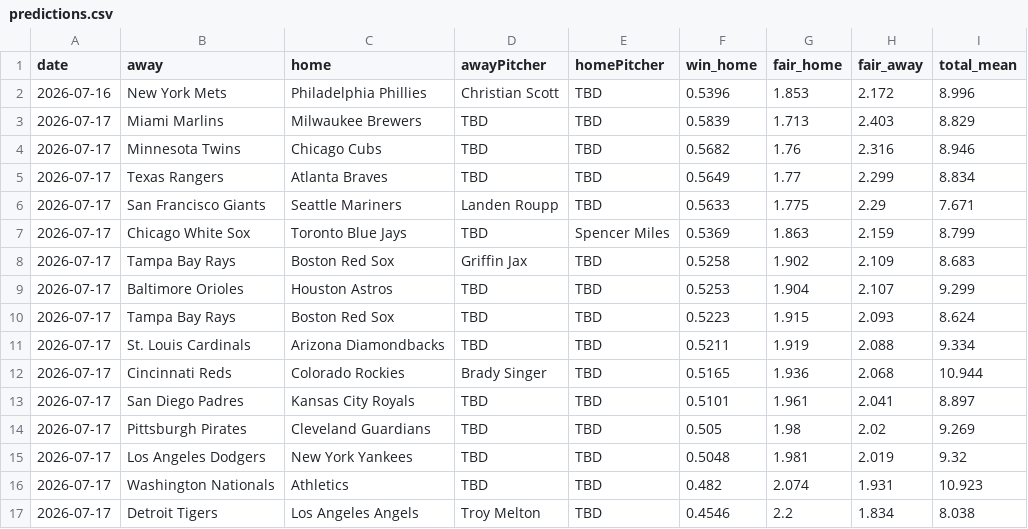
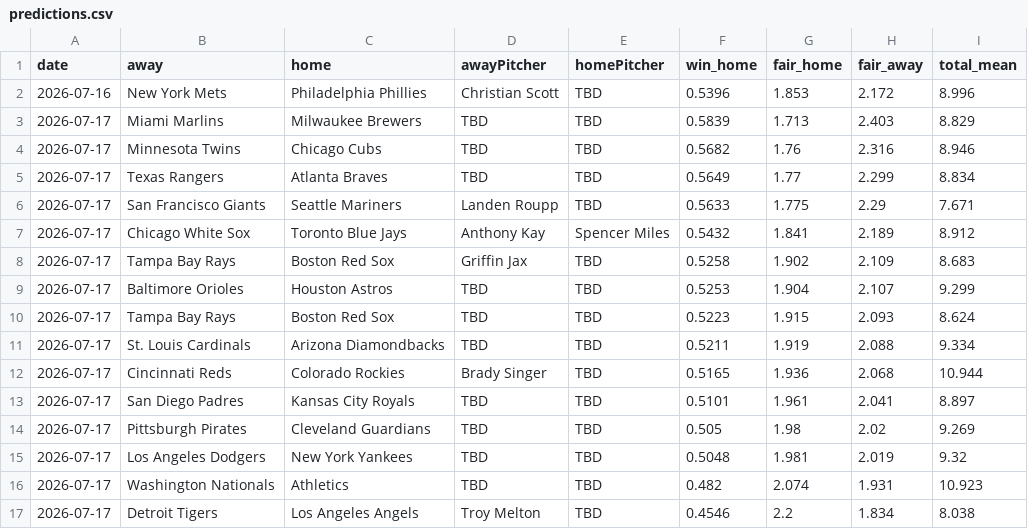
Before and after one commit to DanielTomaro13/MLB-Modelling, a CSV file: reports/predictions.csv, drawn as a sheet.

```diff
--- a/reports/predictions.csv
+++ b/reports/predictions.csv
@@ -6,3 +6,3 @@ date,away,home,awayPitcher,homePitcher,win_home,fair_home,fair_away,total_mean
 2026-07-17,San Francisco Giants,Seattle Mariners,Landen Roupp,TBD,0.5633,1.775,2.29,7.671
-2026-07-17,Chicago White Sox,Toronto Blue Jays,TBD,Spencer Miles,0.5369,1.863,2.159,8.799
+2026-07-17,Chicago White Sox,Toronto Blue Jays,Anthony Kay,Spencer Miles,0.5432,1.841,2.189,8.912
 2026-07-17,Tampa Bay Rays,Boston Red Sox,Griffin Jax,TBD,0.5258,1.902,2.109,8.683
```
Also changed, not shown: data/fixtures.csv, 2 other files.
